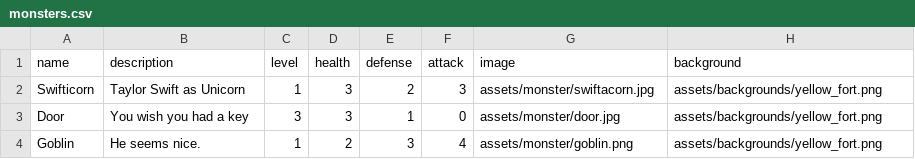
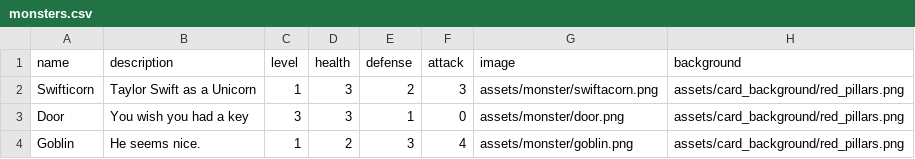
Before and after one commit to wtfgamejam/encounter, a CSV file: sets/csv/monsters.csv, drawn as a sheet.

```diff
--- a/sets/csv/monsters.csv
+++ b/sets/csv/monsters.csv
@@ -1,4 +1,4 @@
 "name","description","level","health","defense","attack","image","background"
-"Swifticorn","Taylor Swift as Unicorn",1,3,2,3,"assets/monster/swiftacorn.jpg","assets/backgrounds/yellow_fort.png"
-"Door","You wish you had a key",3,3,1,0,"assets/monster/door.jpg","assets/backgrounds/yellow_fort.png"
-"Goblin","He seems nice.",1,2,3,4,"assets/monster/goblin.png","assets/backgrounds/yellow_fort.png"
+"Swifticorn","Taylor Swift as a Unicorn",1,3,2,3,"assets/monster/swiftacorn.png","assets/card_background/red_pillars.png"
+"Door","You wish you had a key",3,3,1,0,"assets/monster/door.png","assets/card_background/red_pillars.png"
+"Goblin","He seems nice.",1,2,3,4,"assets/monster/goblin.png","assets/card_background/red_pillars.png"
```
Also changed, not shown: sets/csv/weapons.csv, 19 other files.
